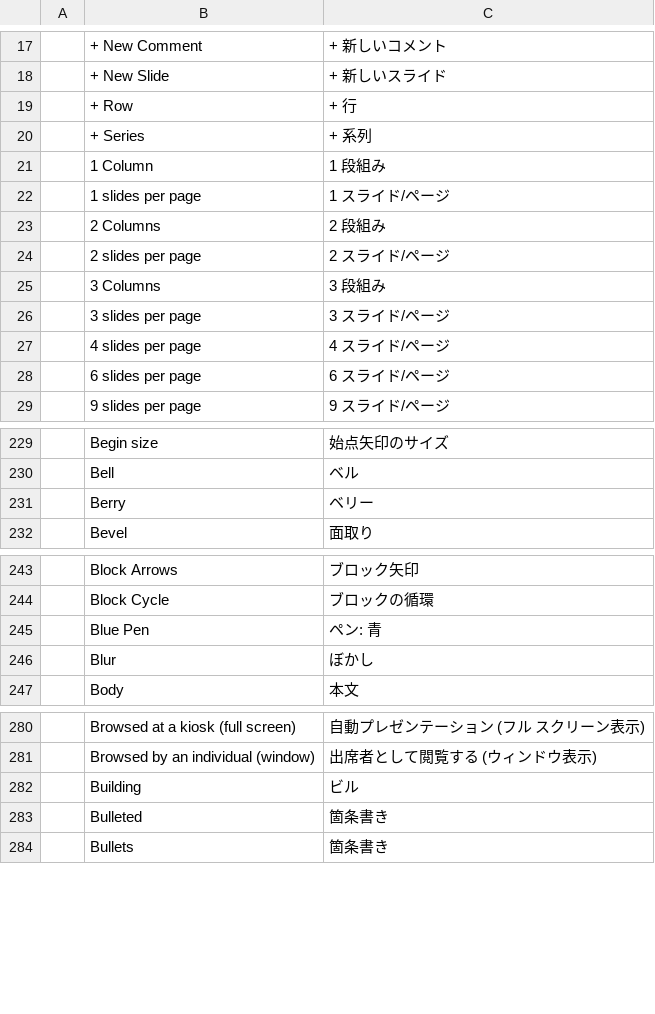
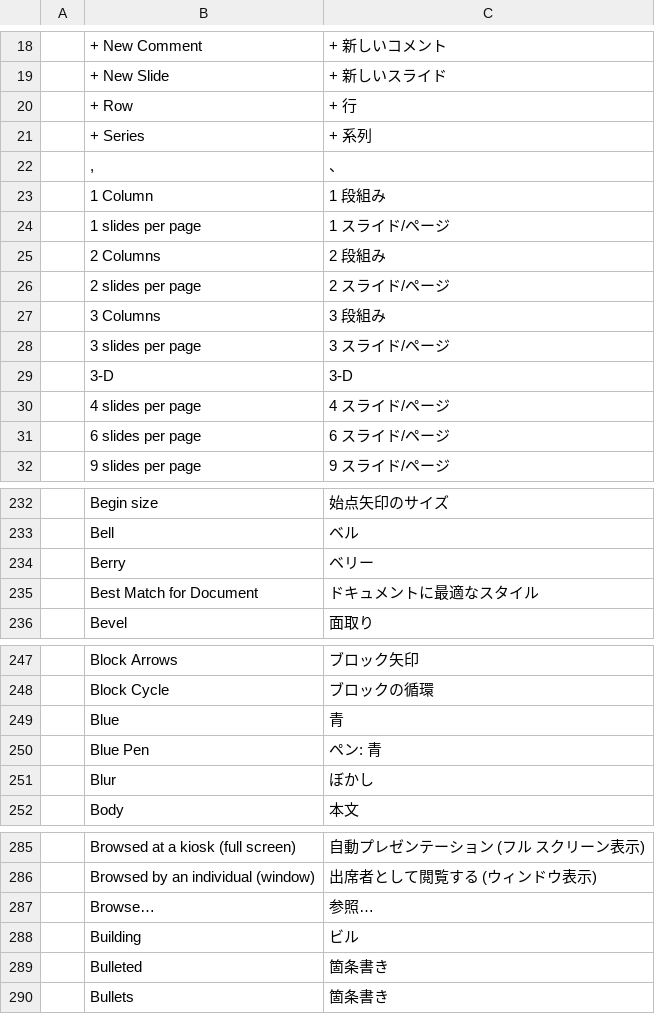
Before and after one commit to Progate/deckcraft, a TSV file: crates/ui-egui/src/i18n/ja.tsv, drawn as a sheet; only a part is shown, gaps mark what is left out; the diff covers the shown part only; the diff names each change by its address in the sheet, - before the commit and + after, or states it on an @@ line.

```diff
--- a/crates/ui-egui/src/i18n/ja.tsv
+++ b/crates/ui-egui/src/i18n/ja.tsv
+row 22:  | , | 、
+row 29:  | 3-D | 3-D
+row 235:  | Best Match for Document | ドキュメントに最適なスタイル
+row 249:  | Blue | 青
+row 287:  | Browse… | 参照…
```
Also changed, not shown: 49 added rows elsewhere in this file, 23 other files.
